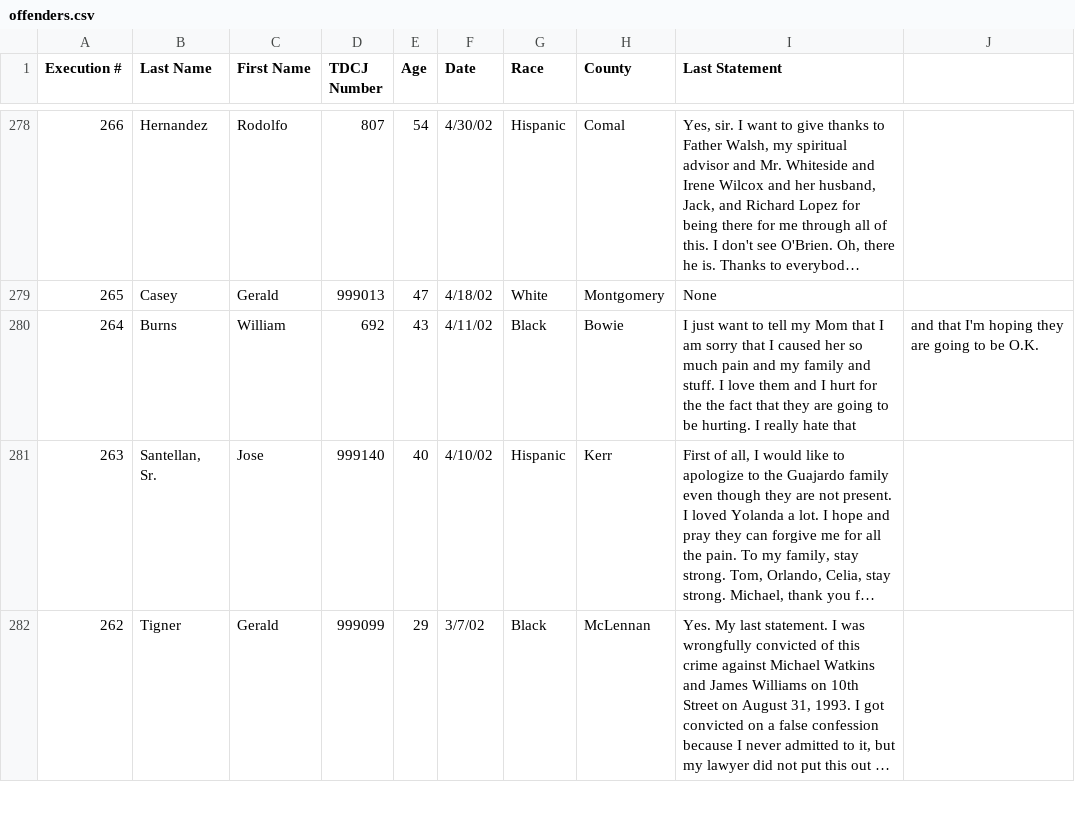
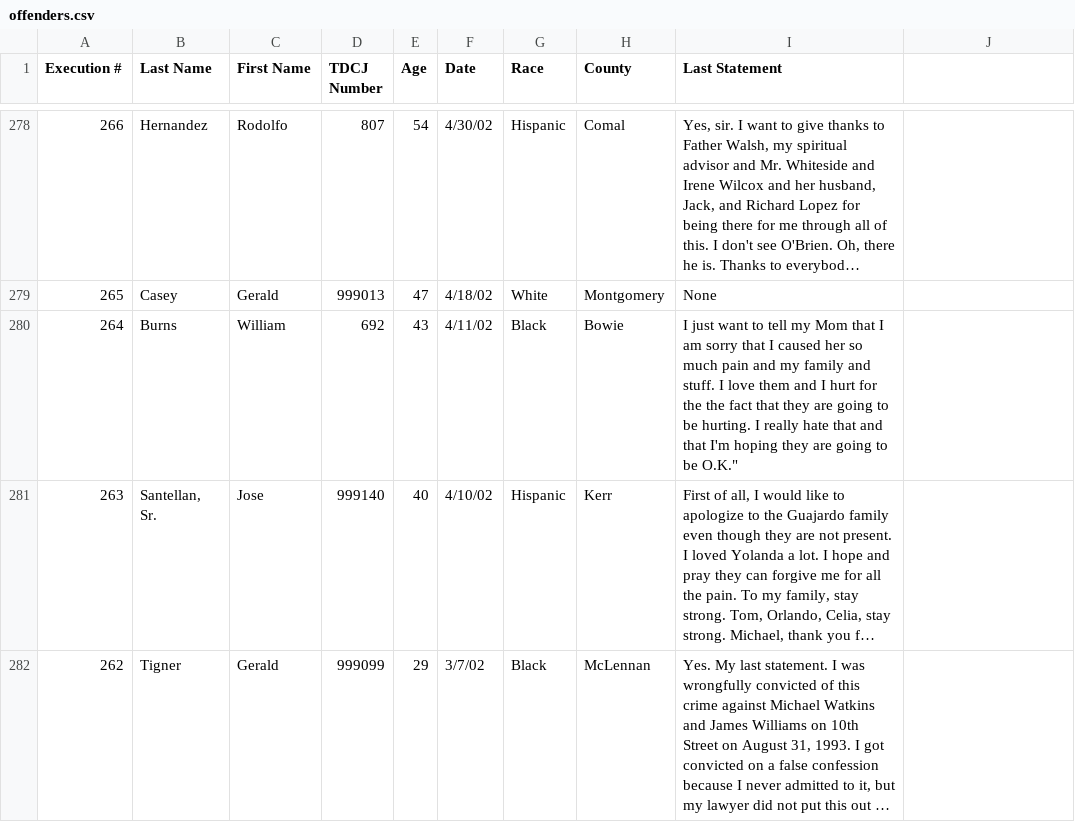
Before and after one commit to boubascript/CS127-project, a CSV file: data/offenders.csv, drawn as a sheet; only a part is shown, gaps mark what is left out; long unchanged cells end in …; the diff names each change by its address in the sheet, - before the commit and + after, or states it on an @@ line.

Commit message:
table shows results

```diff
--- a/data/offenders.csv
+++ b/data/offenders.csv
-I280 (Last Statement): …hate that
+I280 (Last Statement): …hate that and that I'm hoping they are going to be O.K."
-J280: and that I'm hoping they are going to be O.K.
+J280: (empty)
```
Also changed, not shown: 2 other files.
